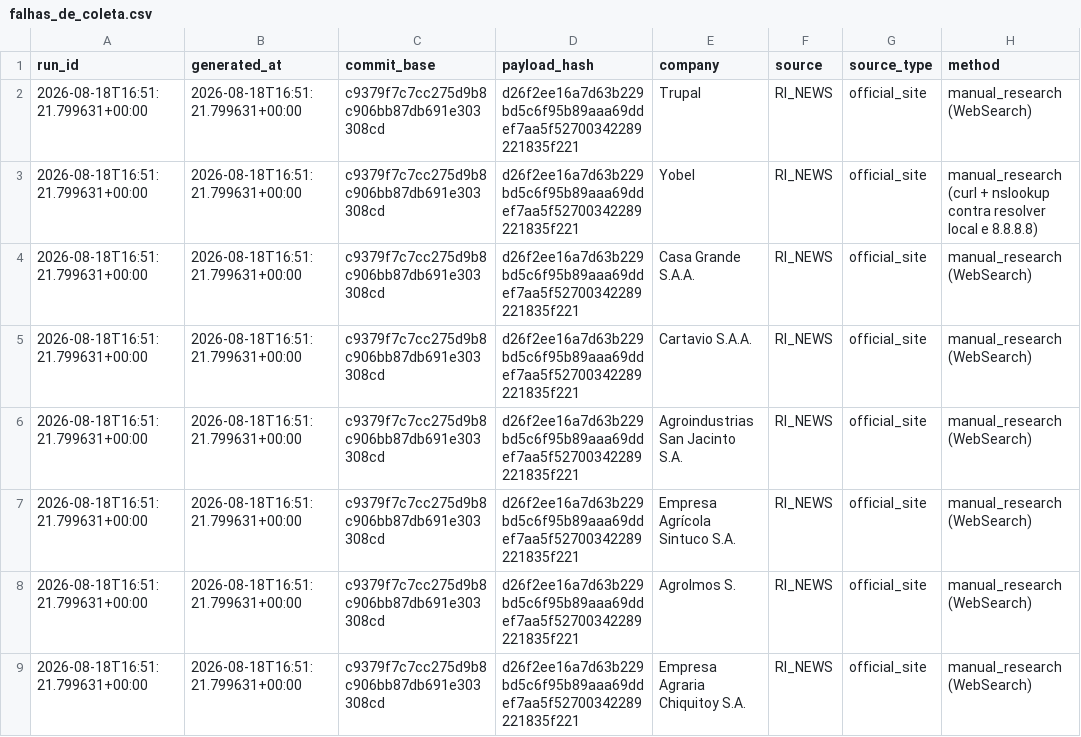
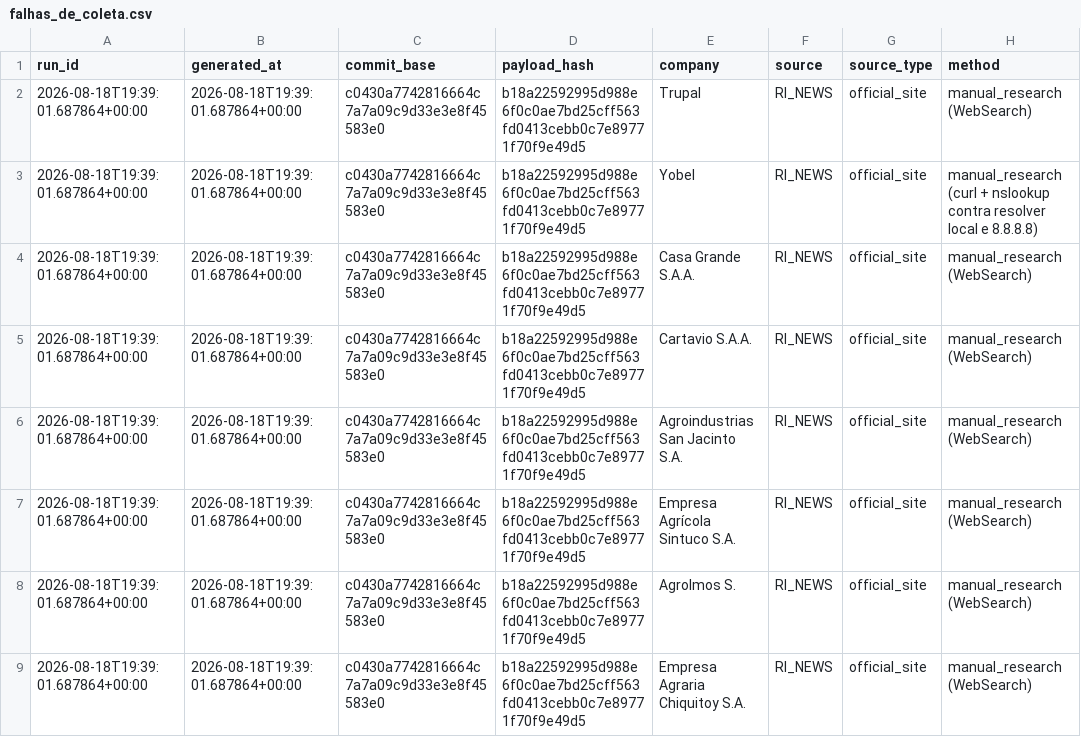
Before and after one commit to GutoCastro12/Dashboard-noticias, a CSV file: out_coverage_diagnosis/falhas_de_coleta.csv, drawn as a sheet; only a part is shown; the diff names each change by its address in the sheet, - before the commit and + after, or states it on an @@ line.

```diff
--- a/out_coverage_diagnosis/falhas_de_coleta.csv
+++ b/out_coverage_diagnosis/falhas_de_coleta.csv
-A2:A9 (run_id): 2026-08-18T16:51:21.799631+00:00
+A2:A9 (run_id): 2026-08-18T19:39:01.687864+00:00
-B2:B9 (generated_at): 2026-08-18T16:51:21.799631+00:00
+B2:B9 (generated_at): 2026-08-18T19:39:01.687864+00:00
-C2:C9 (commit_base): c9379f7c7cc275d9b8c906bb87db691e303308cd
+C2:C9 (commit_base): c0430a7742816664c7a7a09c9d33e3e8f45583e0
-D2:D9 (payload_hash): d26f2ee16a7d63b229bd5c6f95b89aaa69ddef7aa5f52700342289221835f221
+D2:D9 (payload_hash): b18a22592995d988e6f0c0ae7bd25cff563fd0413cebb0c7e89771f70f9e49d5
```
Also changed, not shown: out_coverage_diagnosis/auditoria_cobertura_emissores.csv, out_coverage_diagnosis/auditoria_cobertura_fontes.csv, 14 other files.
